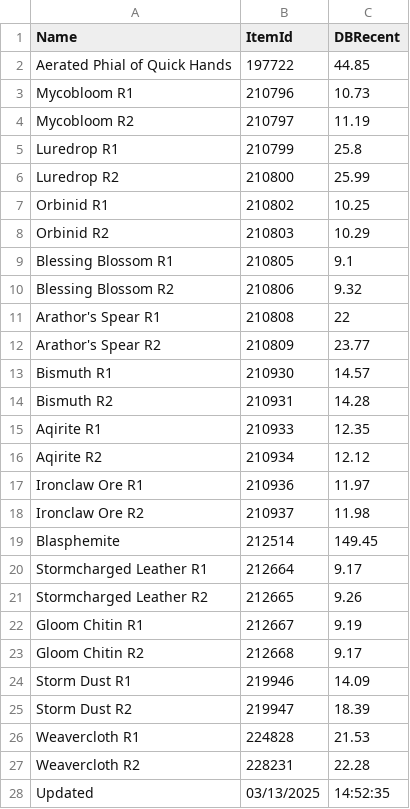
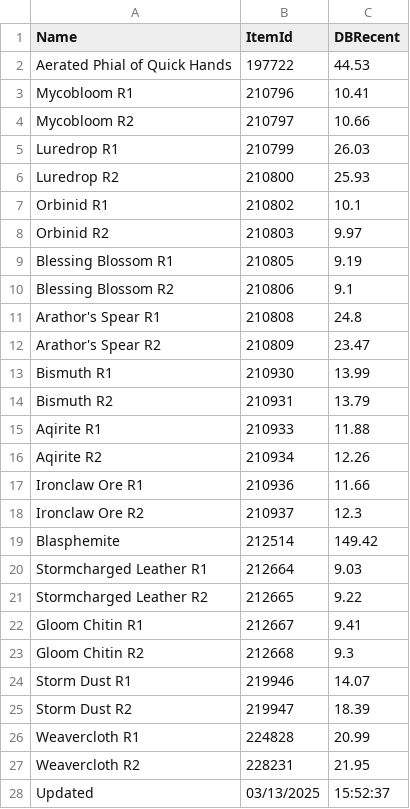
Before and after one commit to ninthwalker/wow_thaumaturgy, a CSV file: DBRecent.csv, drawn as a sheet.

Commit message:
Update DBRecent.csv

```diff
--- a/DBRecent.csv
+++ b/DBRecent.csv
@@ -1,28 +1,28 @@
 "Name","ItemId","DBRecent"
-"Aerated Phial of Quick Hands","197722","44.85"
-"Mycobloom R1","210796","10.73"
-"Mycobloom R2","210797","11.19"
-"Luredrop R1","210799","25.8"
-"Luredrop R2","210800","25.99"
-"Orbinid R1","210802","10.25"
-"Orbinid R2","210803","10.29"
-"Blessing Blossom R1","210805","9.1"
-"Blessing Blossom R2","210806","9.32"
-"Arathor's Spear R1","210808","22"
-"Arathor's Spear R2","210809","23.77"
-"Bismuth R1","210930","14.57"
-"Bismuth R2","210931","14.28"
-"Aqirite R1","210933","12.35"
-"Aqirite R2","210934","12.12"
-"Ironclaw Ore R1","210936","11.97"
-"Ironclaw Ore R2","210937","11.98"
-"Blasphemite","212514","149.45"
-"Stormcharged Leather R1","212664","9.17"
-"Stormcharged Leather R2","212665","9.26"
-"Gloom Chitin R1","212667","9.19"
-"Gloom Chitin R2","212668","9.17"
-"Storm Dust R1","219946","14.09"
+"Aerated Phial of Quick Hands","197722","44.53"
+"Mycobloom R1","210796","10.41"
+"Mycobloom R2","210797","10.66"
+"Luredrop R1","210799","26.03"
+"Luredrop R2","210800","25.93"
+"Orbinid R1","210802","10.1"
+"Orbinid R2","210803","9.97"
+"Blessing Blossom R1","210805","9.19"
+"Blessing Blossom R2","210806","9.1"
+"Arathor's Spear R1","210808","24.8"
+"Arathor's Spear R2","210809","23.47"
+"Bismuth R1","210930","13.99"
+"Bismuth R2","210931","13.79"
+"Aqirite R1","210933","11.88"
+"Aqirite R2","210934","12.26"
+"Ironclaw Ore R1","210936","11.66"
+"Ironclaw Ore R2","210937","12.3"
+"Blasphemite","212514","149.42"
+"Stormcharged Leather R1","212664","9.03"
+"Stormcharged Leather R2","212665","9.22"
+"Gloom Chitin R1","212667","9.41"
+"Gloom Chitin R2","212668","9.3"
+"Storm Dust R1","219946","14.07"
 "Storm Dust R2","219947","18.39"
-"Weavercloth R1","224828","21.53"
-"Weavercloth R2","228231","22.28"
-"Updated","03/13/2025","14:52:35"
+"Weavercloth R1","224828","20.99"
+"Weavercloth R2","228231","21.95"
+"Updated","03/13/2025","15:52:37"
```
